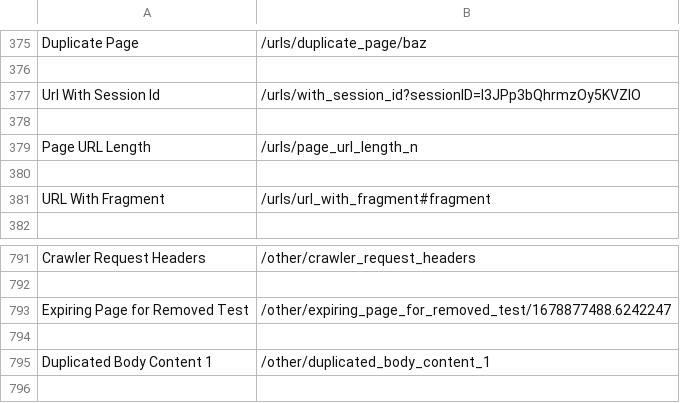
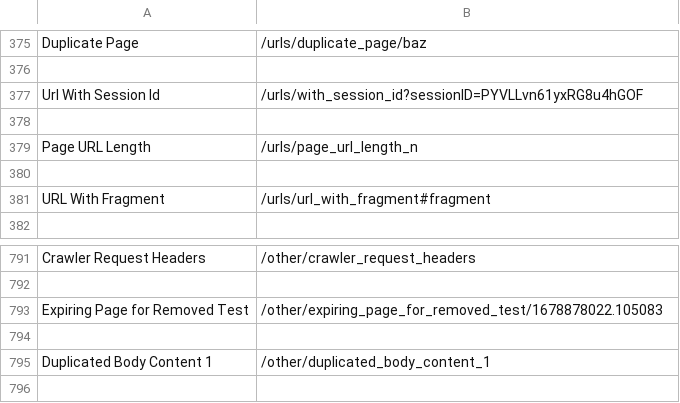
Before and after one commit to Stepangurianov1/wap, a CSV file: crawler-test.com.csv, drawn as a sheet; only a part is shown, gaps mark what is left out.

```diff
--- a/crawler-test.com.csv
+++ b/crawler-test.com.csv
@@ -378,3 +378,3 @@ Duplicate Page,/urls/duplicate_page/baz
 
-Url With Session Id,/urls/with_session_id?sessionID=l3JPp3bQhrmzOy5KVZIO
+Url With Session Id,/urls/with_session_id?sessionID=PYVLLvn61yxRG8u4hGOF
 
@@ -794,3 +794,3 @@ Crawler Request Headers,/other/crawler_request_headers
 
-Expiring Page for Removed Test,/other/expiring_page_for_removed_test/1678877488.6242247
+Expiring Page for Removed Test,/other/expiring_page_for_removed_test/1678878022.105083
 
```
Also changed, not shown: data.csv, dzen.ru.csv, 3 other files.
